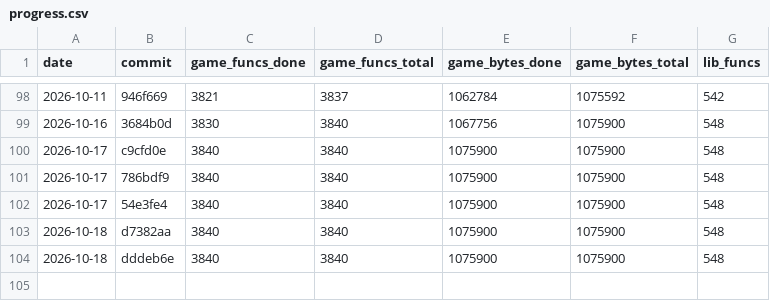
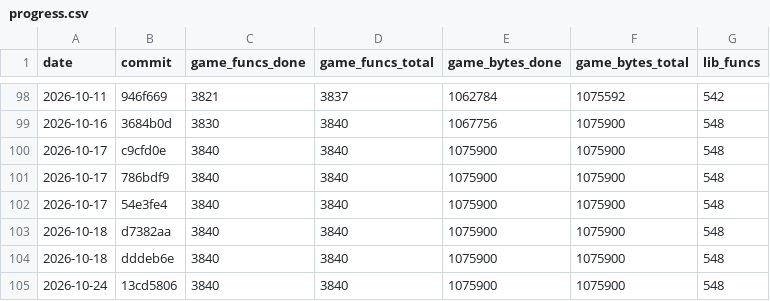
Before and after one commit to maurizi/ff9-decomp, a CSV file: docs/progress.csv, drawn as a sheet; only a part is shown, gaps mark what is left out.

```diff
--- a/docs/progress.csv
+++ b/docs/progress.csv
@@ -104 +104,2 @@ date,commit,game_funcs_done,game_funcs_total,game_bytes_done,game_bytes_total,li
 2026-10-18,dddeb6e,3840,3840,1075900,1075900,548
+2026-10-24,13cd5806,3840,3840,1075900,1075900,548
```
Also changed, not shown: docs/naming.csv, 1 other file.
